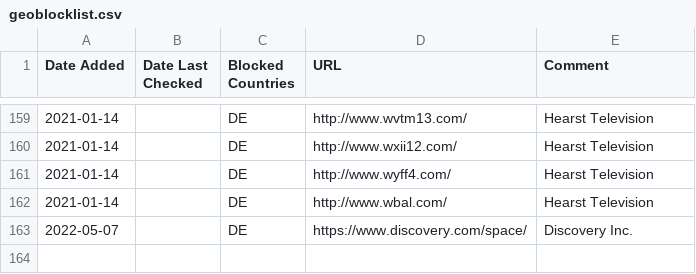
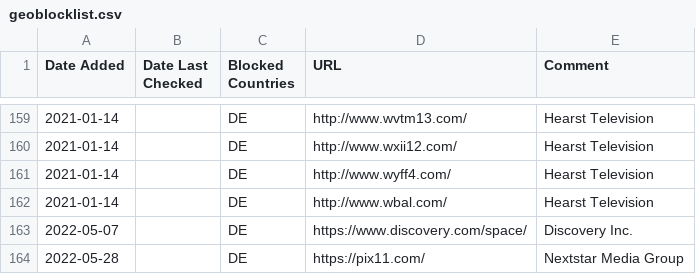
Before and after one commit to muellermartin/geoblocklist, a CSV file: geoblocklist.csv, drawn as a sheet; only a part is shown, gaps mark what is left out.

Commit message:
Add pix11.com

```diff
--- a/geoblocklist.csv
+++ b/geoblocklist.csv
@@ -163 +163,2 @@ Date Added,Date Last Checked,Blocked Countries,URL,Comment
 2022-05-07,,DE,https://www.discovery.com/space/,Discovery Inc.
+2022-05-28,,DE,https://pix11.com/,Nextstar Media Group
```
